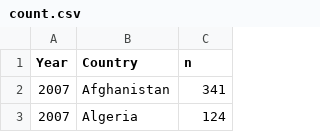
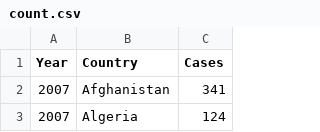
Before and after one commit to gideonTeo/FIT3179-A2, a CSV file: data/count.csv, drawn as a sheet; only a part is shown; the diff names each change by its address in the sheet, - before the commit and + after, or states it on an @@ line.

Commit message:
Update count.csv

```diff
--- a/data/count.csv
+++ b/data/count.csv
-C1: n
+C1: Cases
```
